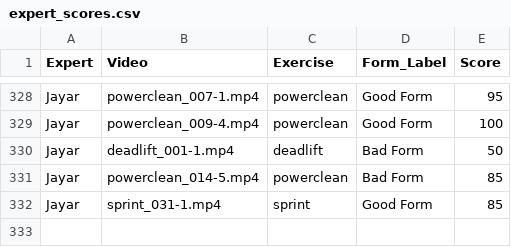
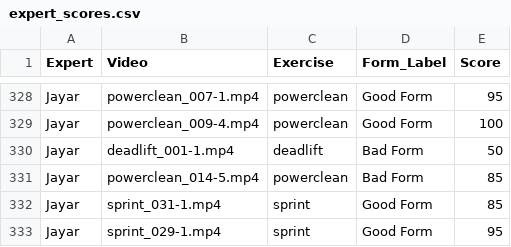
Before and after one commit to Exryz/video-scoring, a CSV file: expert_scores.csv, drawn as a sheet; only a part is shown, gaps mark what is left out.

Commit message:
Jayar scored sprint_029-1.mp4

```diff
--- a/expert_scores.csv
+++ b/expert_scores.csv
@@ -332 +332,2 @@ Jayar,powerclean_014-5.mp4,powerclean,Bad Form,85
 Jayar,sprint_031-1.mp4,sprint,Good Form,85
+Jayar,sprint_029-1.mp4,sprint,Good Form,95
```
